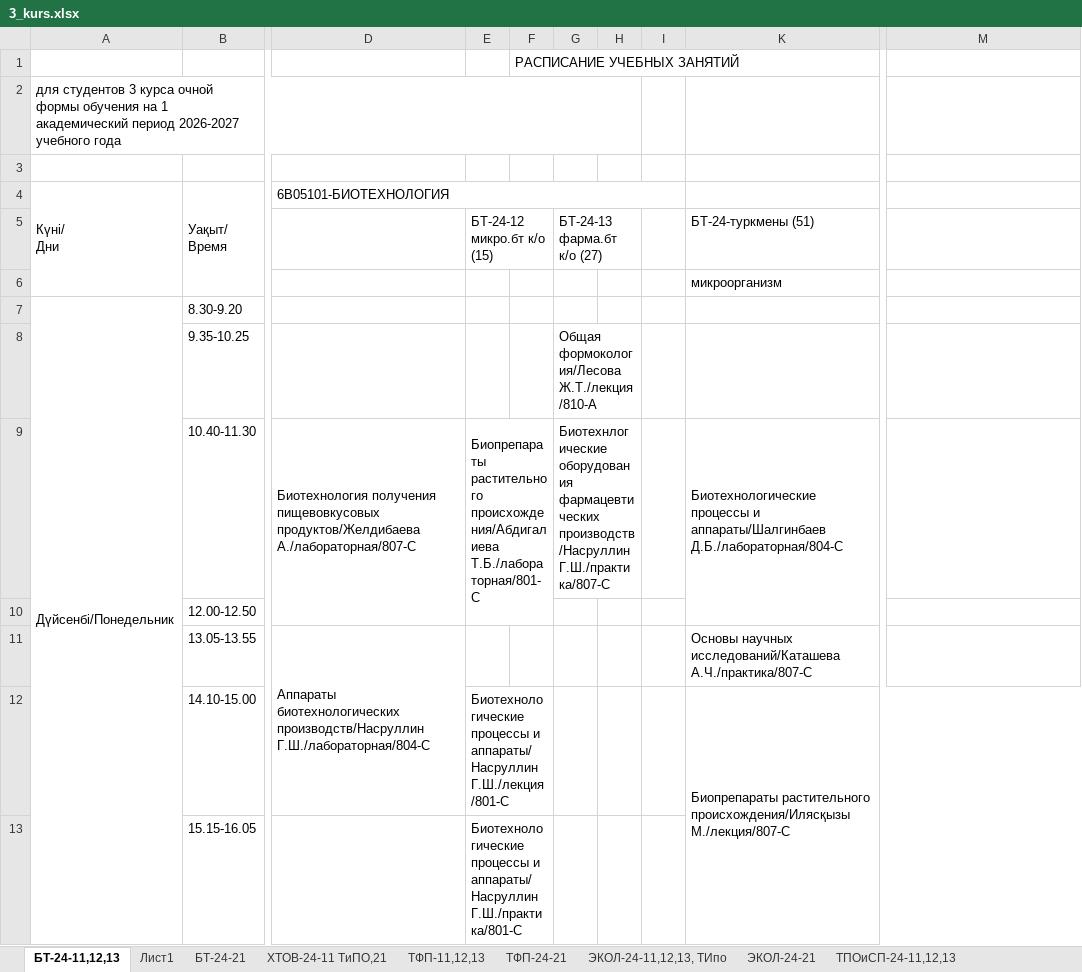
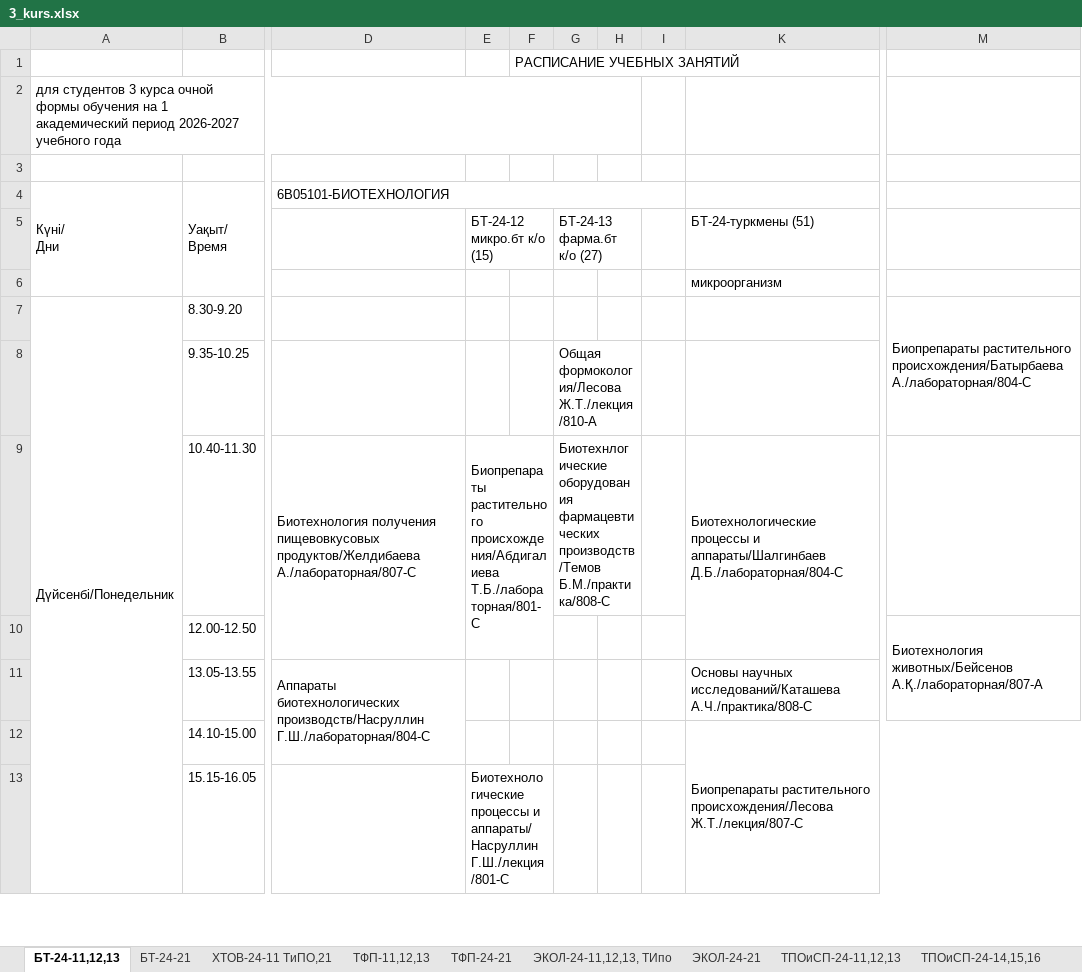
Before and after one commit to drashidinov/ATUscheduleIS, an Excel workbook: raw/3_kurs.xlsx, sheet БТ-24-11,12,13, drawn as a sheet; only a part is shown, gaps mark what is left out; values as stored, in another font and other column widths than the file's, no cell formats; charts and pictures not drawn; removed rows and columns are numbered as before the commit, all else as after; the diff covers the shown part only; the diff names each change by its address in the sheet, - before the commit and + after, or states it on an @@ line.

```diff
--- a/raw/3_kurs.xlsx (sheet БТ-24-11,12,13)
+++ b/raw/3_kurs.xlsx (sheet БТ-24-11,12,13)
-sheet tab: Лист1
-M7: (empty)
+M7: Биопрепараты растительного происхождения/Батырбаева А./лабораторная/804-С
+M7:M8 merged
-G9: …оборудования фармацевтических производств/Насруллин Г.Ш./практика/807-С
+G9: …оборудования фармацевтических производств/Темов Б.М./практика/808-С
-M10: (empty)
+M10: Биотехнология животных/Бейсенов А.Қ./лабораторная/807-А
+M10:M11 merged
-K11: …научных исследований/Каташева А.Ч./практика/807-С
+K11: …научных исследований/Каташева А.Ч./практика/808-С
-E12: Биотехнологические процессы и аппараты/Насруллин Г.Ш./лекция/801-С
+E12: (empty)
-E12:F12 merged
-K12: Биопрепараты растительного происхождения/Илясқызы М./лекция/807-С
+K12: Биопрепараты растительного происхождения/Лесова Ж.Т./лекция/807-С
-E13: …и аппараты/Насруллин Г.Ш./практика/801-С
+E13: …и аппараты/Насруллин Г.Ш./лекция/801-С
```
Also changed, not shown: 2 added rows, 2 removed rows, 25 edited cells and merged cells elsewhere in this sheet, sheet ЭКОЛ-24-11,12,13, ТИпо, sheet ТПОиСП-24-14,15,16, sheet ССиМ-24-11,12 Типо Дот, sheet ТФП-24-21, sheet БТ-24-21, sheet ГД ДМ Дизайн каз рус, 35 more sheets, cell formats, charts or pictures, raw/4_kurs.xlsx, raw/doktorantura_1kurs.xlsx, 5 other files.
